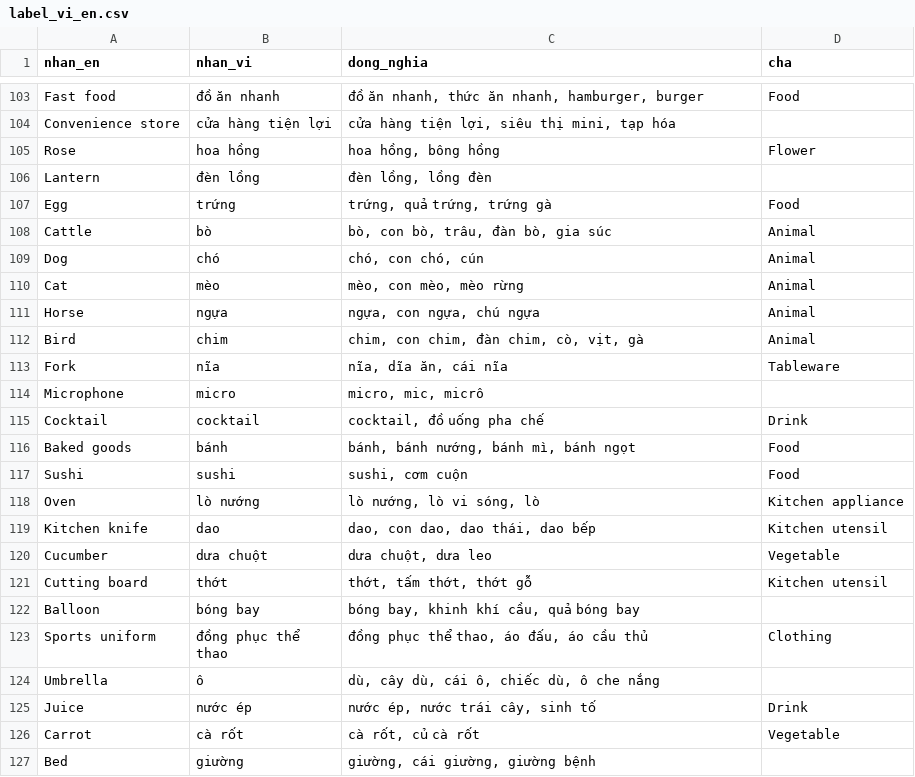
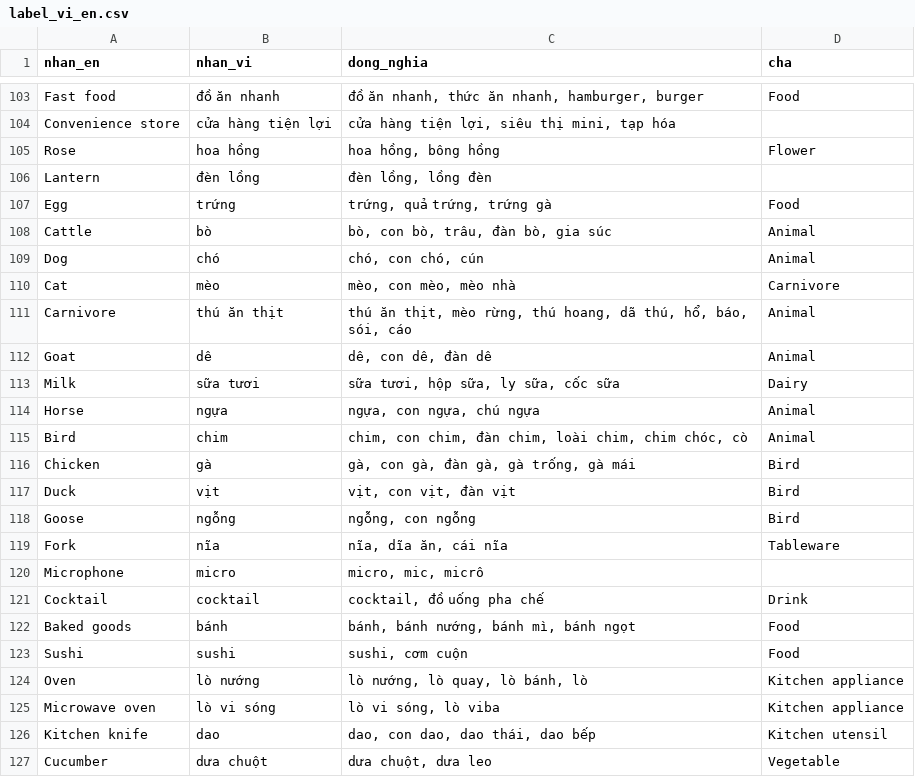
Before and after one commit to QuocKhanhDev-it/AIC_2026_FirstDance, a CSV file: dev/label_vi_en.csv, drawn as a sheet; only a part is shown, gaps mark what is left out; the shorter side is filled out with more unchanged rows.

```diff
--- a/dev/label_vi_en.csv
+++ b/dev/label_vi_en.csv
@@ -109,5 +109,11 @@ Cattle,bò,"bò, con bò, trâu, đàn bò, gia súc",Animal
 Dog,chó,"chó, con chó, cún",Animal
-Cat,mèo,"mèo, con mèo, mèo rừng",Animal
+Cat,mèo,"mèo, con mèo, mèo nhà",Carnivore
+Carnivore,thú ăn thịt,"thú ăn thịt, mèo rừng, thú hoang, dã thú, hổ, báo, sói, cáo",Animal
+Goat,dê,"dê, con dê, đàn dê",Animal
+Milk,sữa tươi,"sữa tươi, hộp sữa, ly sữa, cốc sữa",Dairy
 Horse,ngựa,"ngựa, con ngựa, chú ngựa",Animal
-Bird,chim,"chim, con chim, đàn chim, cò, vịt, gà",Animal
+Bird,chim,"chim, con chim, đàn chim, loài chim, chim chóc, cò",Animal
+Chicken,gà,"gà, con gà, đàn gà, gà trống, gà mái",Bird
+Duck,vịt,"vịt, con vịt, đàn vịt",Bird
+Goose,ngỗng,"ngỗng, con ngỗng",Bird
 Fork,nĩa,"nĩa, dĩa ăn, cái nĩa",Tableware
@@ -117,3 +123,4 @@ Baked goods,bánh,"bánh, bánh nướng, bánh mì, bánh ngọt",Food
 Sushi,sushi,"sushi, cơm cuộn",Food
-Oven,lò nướng,"lò nướng, lò vi sóng, lò",Kitchen appliance
+Oven,lò nướng,"lò nướng, lò quay, lò bánh, lò",Kitchen appliance
+Microwave oven,lò vi sóng,"lò vi sóng, lò viba",Kitchen appliance
 Kitchen knife,dao,"dao, con dao, dao thái, dao bếp",Kitchen utensil
```
Also changed, not shown: 1 other file.
